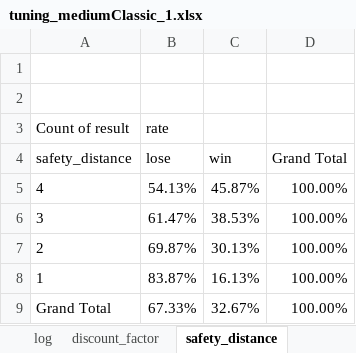
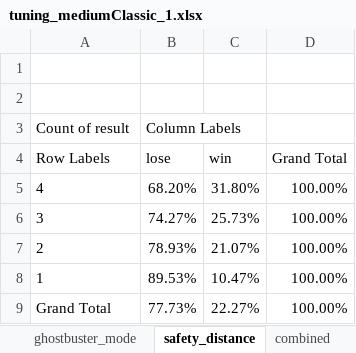
Before and after one commit to xujiachang1024/MDP-Pac-Man, an Excel workbook: testing_data_1/tuning_mediumClassic_1.xlsx, sheet safety_distance, drawn as a sheet; values as stored, in another font and other column widths than the file's, no borders; conditional formats not drawn; the diff names each change by its address in the sheet, - before the commit and + after, or states it on an @@ line.

```diff
--- a/testing_data_1/tuning_mediumClassic_1.xlsx (sheet safety_distance)
+++ b/testing_data_1/tuning_mediumClassic_1.xlsx (sheet safety_distance)
-B3 (lose): rate
+B3 (lose): Column Labels
-A4: safety_distance
+A4: Row Labels
-B5 (lose): 54.13%
+B5 (lose): 68.20%
-C5 (win): 45.87%
+C5 (win): 31.80%
-B6 (lose): 61.47%
+B6 (lose): 74.27%
-C6 (win): 38.53%
+C6 (win): 25.73%
-B7 (lose): 69.87%
+B7 (lose): 78.93%
-C7 (win): 30.13%
+C7 (win): 21.07%
-B8 (lose): 83.87%
+B8 (lose): 89.53%
-C8 (win): 16.13%
+C8 (win): 10.47%
-B9 (lose): 67.33%
+B9 (lose): 77.73%
-C9 (win): 32.67%
+C9 (win): 22.27%
```
Also changed, not shown: sheet log, sheet combined, sheet discount_factor, sheet ghostbuster_mode, other sheet tabs.
